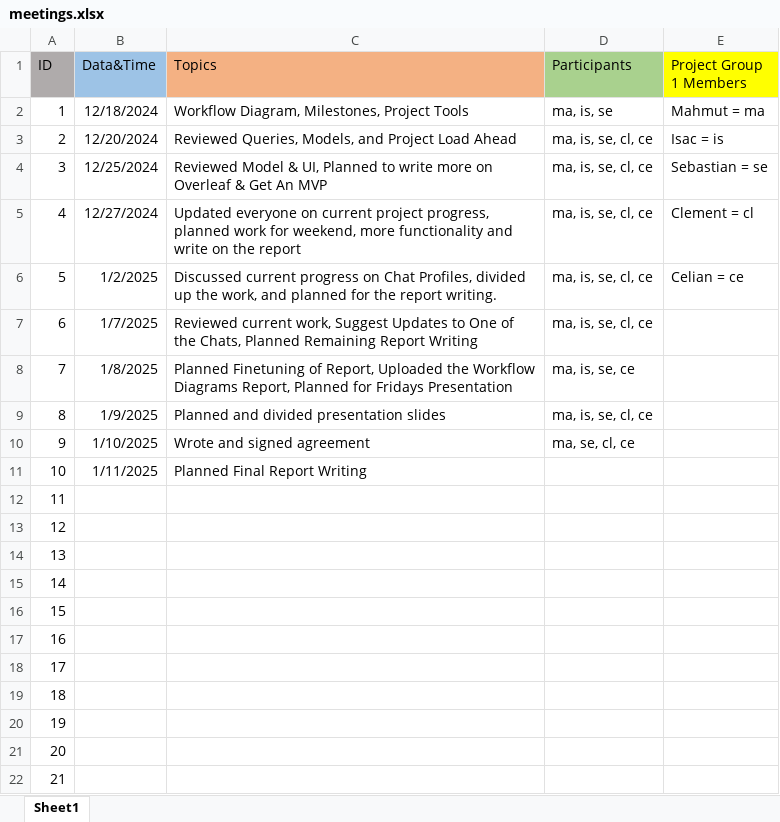
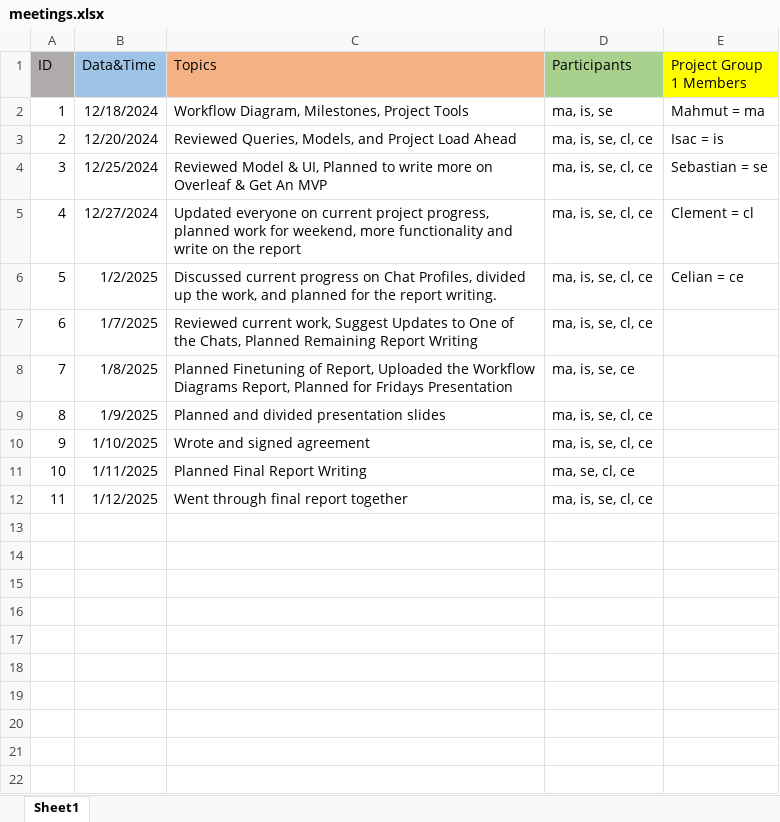
Before and after one commit to mosmar99/PRISM, an Excel workbook: agreement/meetings.xlsx, sheet Sheet1, drawn as a sheet; values as stored, in another font and other column widths than the file's, no borders; the diff names each change by its address in the sheet, - before the commit and + after, or states it on an @@ line.

Commit message:
noted last meeting

```diff
--- a/agreement/meetings.xlsx (sheet Sheet1)
+++ b/agreement/meetings.xlsx (sheet Sheet1)
-D10 (Participants): ma, se, cl, ce
+D10 (Participants): ma, is, se, cl, ce
-D11 (Participants): (empty)
+D11 (Participants): ma, se, cl, ce
-B12 (Data&Time): (empty)
+B12 (Data&Time): 1/12/2025
-C12 (Topics): (empty)
+C12 (Topics): Went through final report together
-D12 (Participants): (empty)
+D12 (Participants): ma, is, se, cl, ce
-row 13: 12
-row 14: 13
-row 15: 14
-row 16: 15
-row 17: 16
-row 18: 17
-row 19: 18
-row 20: 19
-row 21: 20
-row 22: 21
```
